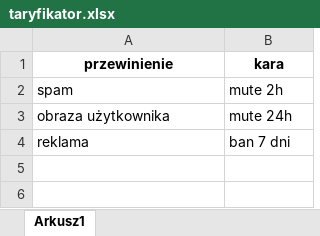
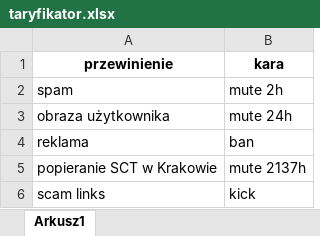
Before and after one commit to marcinoPlayGames/AAP_LAB_TASKS, an Excel workbook: projekt/data/taryfikator.xlsx, sheet Arkusz1, drawn as a sheet; values as stored, in another font and other column widths than the file's, no borders; the diff names each change by its address in the sheet, - before the commit and + after, or states it on an @@ line.

```diff
--- a/projekt/data/taryfikator.xlsx (sheet Arkusz1)
+++ b/projekt/data/taryfikator.xlsx (sheet Arkusz1)
-B4 (kara): ban 7 dni
+B4 (kara): ban
+row 5: popieranie SCT w Krakowie | mute 2137h
+row 6: scam links | kick
```
Also changed, not shown: 2 other files.
